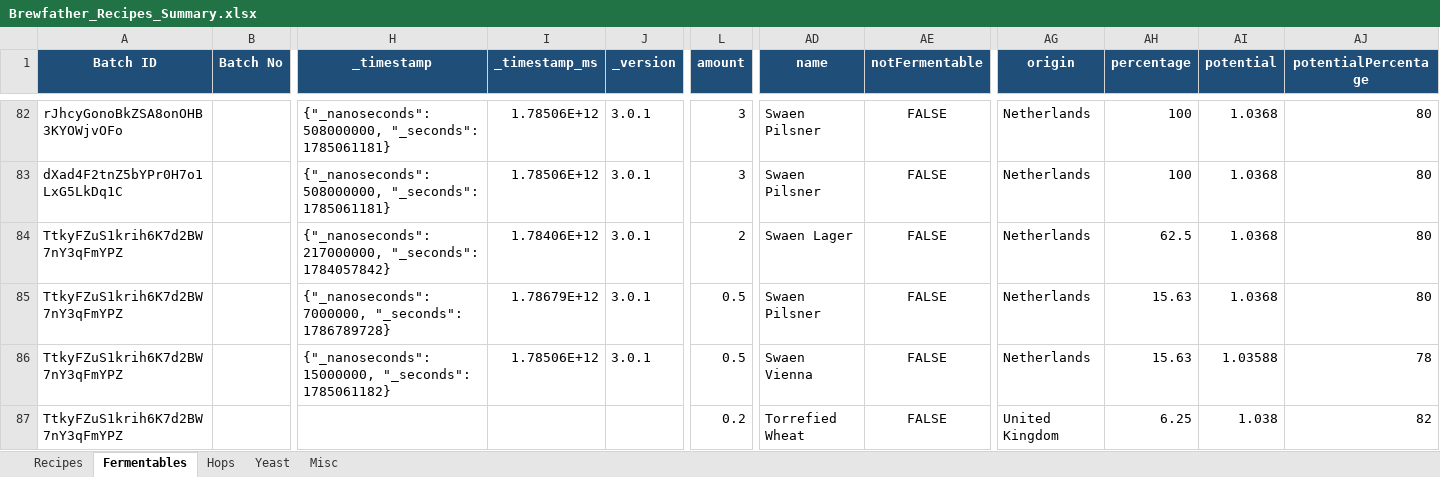
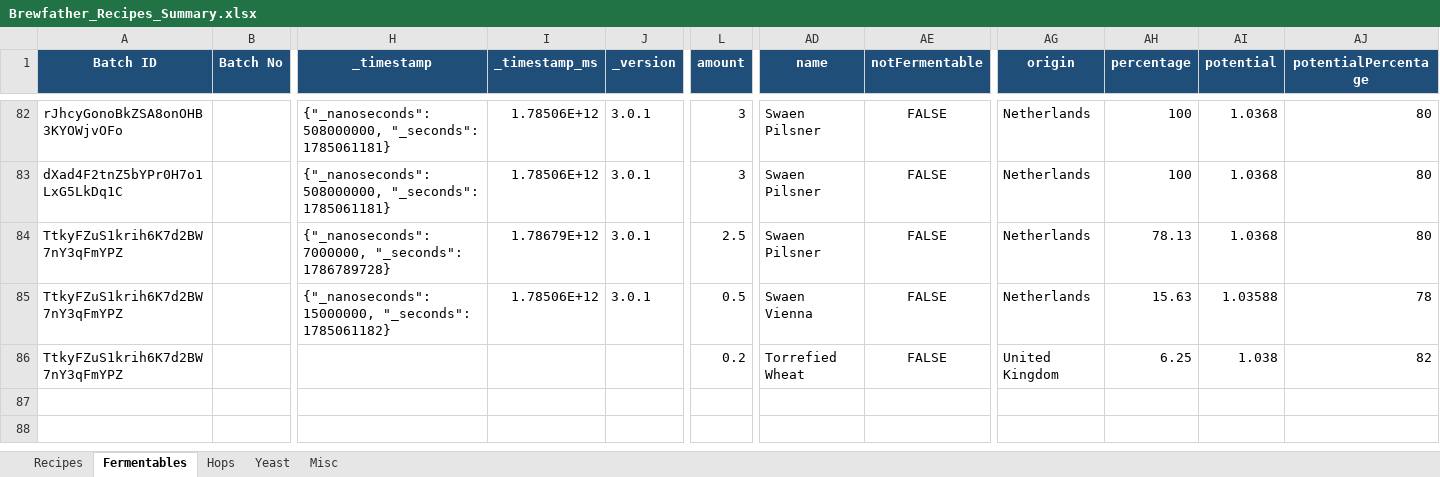
Before and after one commit to Ernstfg/brewfather-master, an Excel workbook: exports/Brewfather_Recipes_Summary.xlsx, sheet Fermentables, drawn as a sheet; only a part is shown, gaps mark what is left out; values as stored, in another font and other column widths than the file's, no borders; removed rows and columns are numbered as before the commit, all else as after; rows hold the shown columns only; the diff names each change by its address in the sheet, - before the commit and + after, or states it on an @@ line.

```diff
--- a/exports/Brewfather_Recipes_Summary.xlsx (sheet Fermentables)
+++ b/exports/Brewfather_Recipes_Summary.xlsx (sheet Fermentables)
-row 84: TtkyFZuS1krih6K7d2BW7nY3qFmYPZ |  | {"_nanoseconds": 217000000, "_seconds": 1784057842} | 1.78406E+12 | 3.0.1 | 2 | Swaen Lager | FALSE | Netherlands | 62.5 | 1.0368 | 80
-L84 (amount): 0.5
+L84 (amount): 2.5
-AH84 (percentage): 15.63
+AH84 (percentage): 78.13
```
Also changed, not shown: sheet Recipes, exports/Brewfather_Batches_Summary.xlsx, 6 other files.
